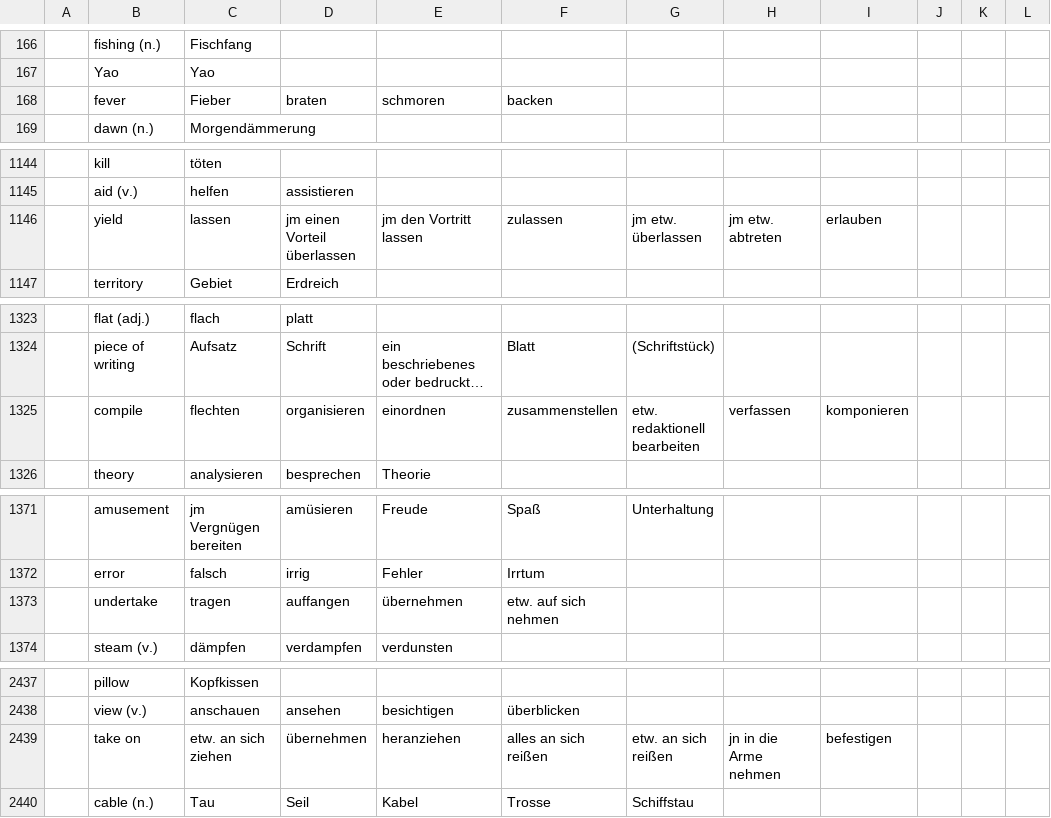
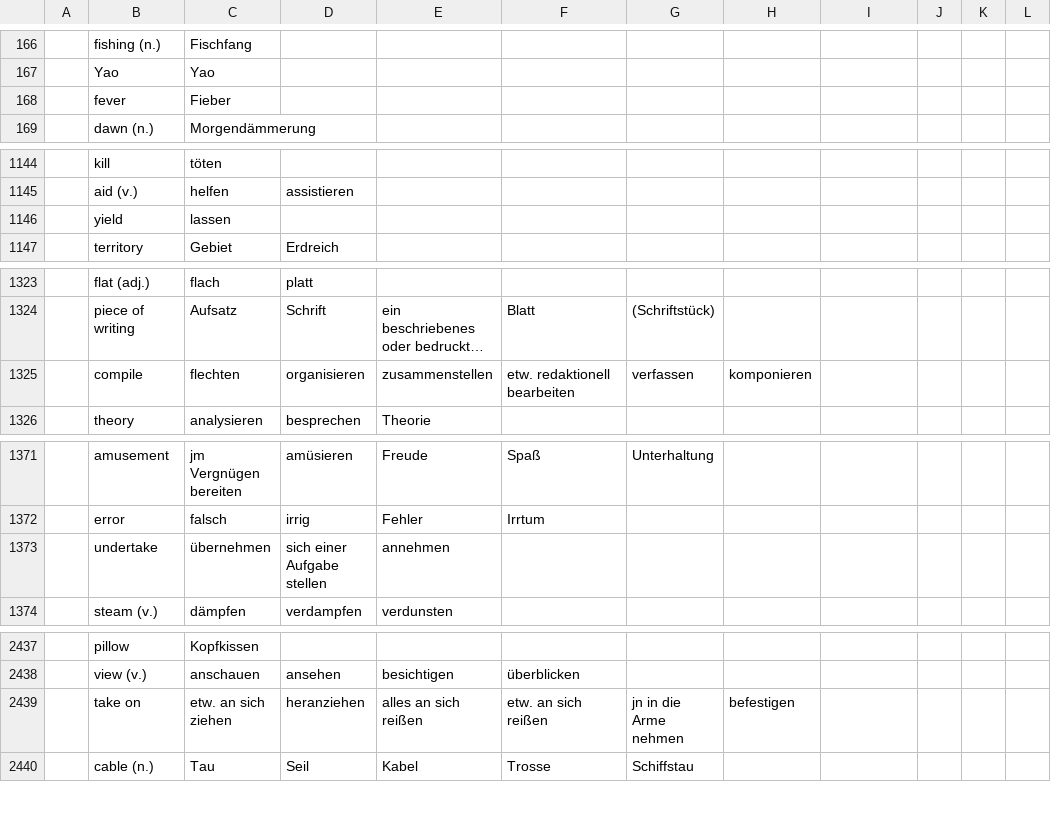
Before and after one commit to marcaltmann/hanzi, a TSV file: characters.tsv, drawn as a sheet; only a part is shown, gaps mark what is left out; long unchanged cells end in …; the diff covers the shown part only; the diff names each change by its address in the sheet, - before the commit and + after, or states it on an @@ line.

Commit message:
March on

```diff
--- a/characters.tsv
+++ b/characters.tsv
-D168: braten
+D168: (empty)
-E168: schmoren
+E168: (empty)
-F168: backen
+F168: (empty)
-D1146: jm einen Vorteil überlassen
+D1146: (empty)
-E1146: jm den Vortritt lassen
+E1146: (empty)
-F1146: zulassen
+F1146: (empty)
-G1146: jm etw. überlassen
+G1146: (empty)
-H1146: jm etw. abtreten
+H1146: (empty)
-I1146: erlauben
+I1146: (empty)
-E1325: einordnen
+E1325: zusammenstellen
-F1325: zusammenstellen
+F1325: etw. redaktionell bearbeiten
-G1325: etw. redaktionell bearbeiten
+G1325: verfassen
-H1325: verfassen
+H1325: komponieren
-I1325: komponieren
+I1325: (empty)
-C1373: tragen
+C1373: übernehmen
-D1373: auffangen
+D1373: sich einer Aufgabe stellen
-E1373: übernehmen
+E1373: annehmen
-F1373: etw. auf sich nehmen
+F1373: (empty)
-D2439: übernehmen
+D2439: heranziehen
-E2439: heranziehen
+E2439: alles an sich reißen
-F2439: alles an sich reißen
+F2439: etw. an sich reißen
-G2439: etw. an sich reißen
+G2439: jn in die Arme nehmen
-H2439: jn in die Arme nehmen
+H2439: befestigen
-I2439: befestigen
+I2439: (empty)
```
Also changed, not shown: 24 edited cells elsewhere in this file.
